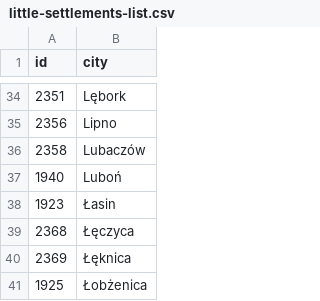
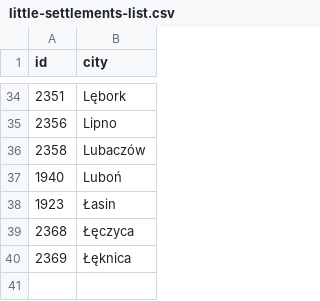
Before and after one commit to marcin-waszak/TravellingSalesmanProblem, a CSV file: web-parser/little-settlements-list.csv, drawn as a sheet; only a part is shown, gaps mark what is left out.

```diff
--- a/web-parser/little-settlements-list.csv
+++ b/web-parser/little-settlements-list.csv
@@ -40,2 +40 @@ id;city
 2369;Łęknica
-1925;Łobżenica
```
Also changed, not shown: web-parser/settlements-list.csv.
